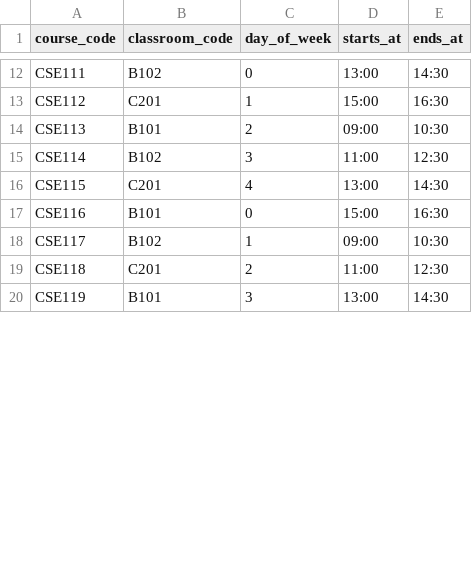
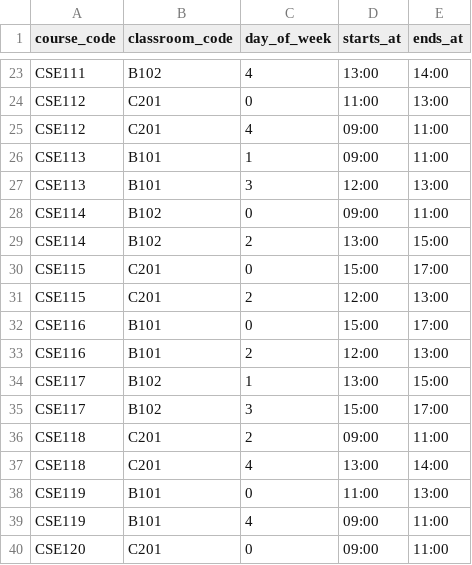
Before and after one commit to ChosunUniv2026Capstone/DB, a CSV file: postgres/seed/course_schedules.csv, drawn as a sheet; only a part is shown, gaps mark what is left out; addresses are those after the commit; the diff covers the shown part only; the diff names each change by its address in the sheet, - before the commit and + after, or states it on an @@ line.

```diff
--- a/postgres/seed/course_schedules.csv
+++ b/postgres/seed/course_schedules.csv
-C23 (day_of_week): 0
+C23 (day_of_week): 4
-E23 (ends_at): 14:30
+E23 (ends_at): 14:00
-C24 (day_of_week): 1
+C24 (day_of_week): 0
-D24 (starts_at): 15:00
+D24 (starts_at): 11:00
-E24 (ends_at): 16:30
+E24 (ends_at): 13:00
+row 25: CSE112 | C201 | 4 | 09:00 | 11:00
-C26 (day_of_week): 2
+C26 (day_of_week): 1
-E26 (ends_at): 10:30
+E26 (ends_at): 11:00
+row 27: CSE113 | B101 | 3 | 12:00 | 13:00
+row 28: CSE114 | B102 | 0 | 09:00 | 11:00
-C29 (day_of_week): 3
+C29 (day_of_week): 2
-D29 (starts_at): 11:00
+D29 (starts_at): 13:00
-E29 (ends_at): 12:30
+E29 (ends_at): 15:00
+row 30: CSE115 | C201 | 0 | 15:00 | 17:00
-C31 (day_of_week): 4
+C31 (day_of_week): 2
-D31 (starts_at): 13:00
+D31 (starts_at): 12:00
-E31 (ends_at): 14:30
+E31 (ends_at): 13:00
-E32 (ends_at): 16:30
+E32 (ends_at): 17:00
+row 33: CSE116 | B101 | 2 | 12:00 | 13:00
-D34 (starts_at): 09:00
+D34 (starts_at): 13:00
-E34 (ends_at): 10:30
+E34 (ends_at): 15:00
+row 35: CSE117 | B102 | 3 | 15:00 | 17:00
-D36 (starts_at): 11:00
+D36 (starts_at): 09:00
-E36 (ends_at): 12:30
+E36 (ends_at): 11:00
+row 37: CSE118 | C201 | 4 | 13:00 | 14:00
-C38 (day_of_week): 3
+C38 (day_of_week): 0
-D38 (starts_at): 13:00
+D38 (starts_at): 11:00
-E38 (ends_at): 14:30
+E38 (ends_at): 13:00
+row 39: CSE119 | B101 | 4 | 09:00 | 11:00
+row 40: CSE120 | C201 | 0 | 09:00 | 11:00
```
Also changed, not shown: 11 added rows and 25 edited cells elsewhere in this file, 1 other file.
